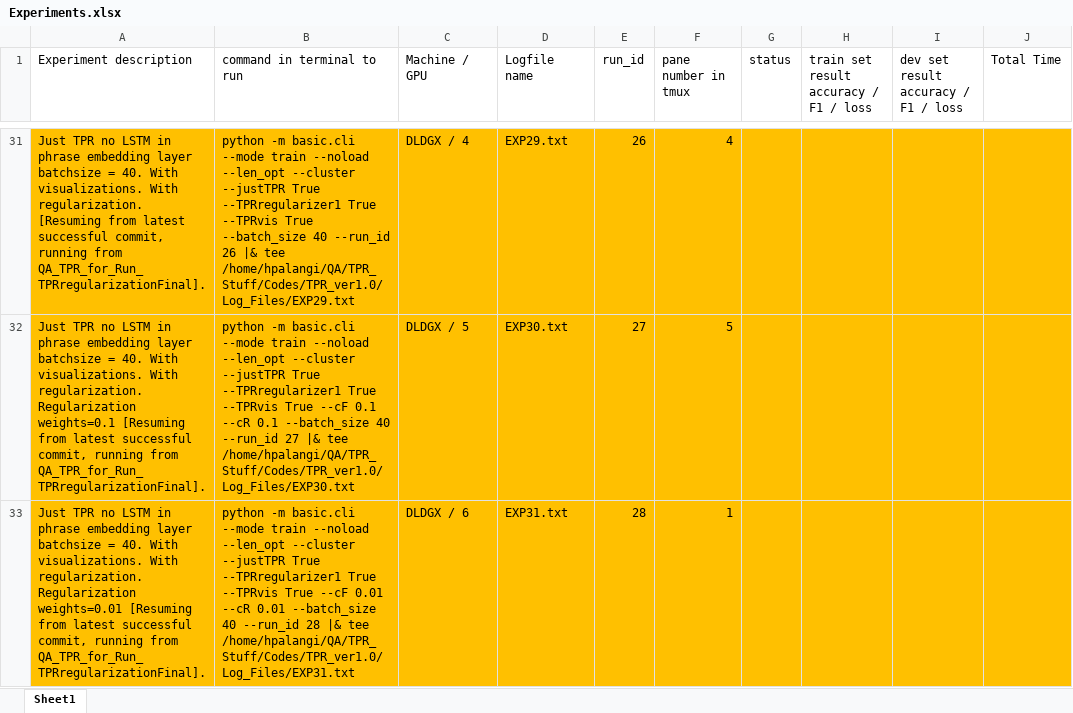
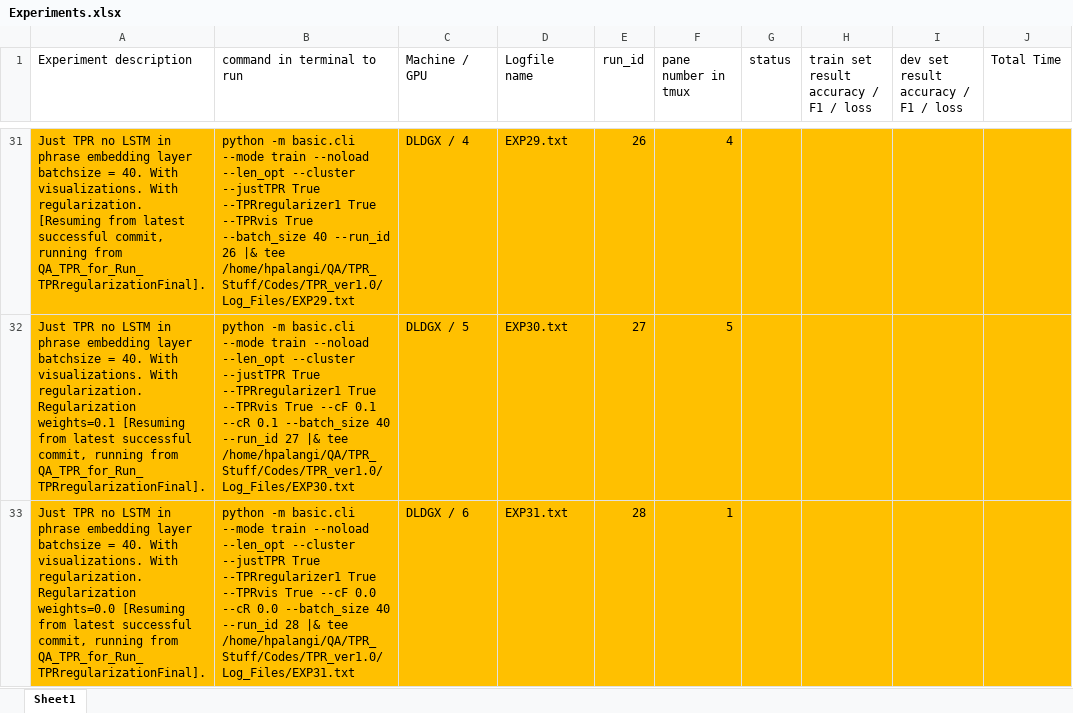
Before and after one commit to hamidpalangi/Grammatically_Interpretable_QA, an Excel workbook: Experiments.xlsx, sheet Sheet1, drawn as a sheet; only a part is shown, gaps mark what is left out; values as stored, in another font and other column widths than the file's, no borders; the diff names each change by its address in the sheet, - before the commit and + after, or states it on an @@ line.

Commit message:
Kicked off a set of experiments for regularized TPR with different weights [orange color in table]

```diff
--- a/Experiments.xlsx (sheet Sheet1)
+++ b/Experiments.xlsx (sheet Sheet1)
-A33 (Experiment description): …regularization. Regularization weights=0.01 [Resuming from…
+A33 (Experiment description): …regularization. Regularization weights=0.0 [Resuming from…
-B33 (command in terminal to run): …True --cF 0.01 --cR 0.01 --batch_size 40…
+B33 (command in terminal to run): …True --cF 0.0 --cR 0.0 --batch_size 40…
```
